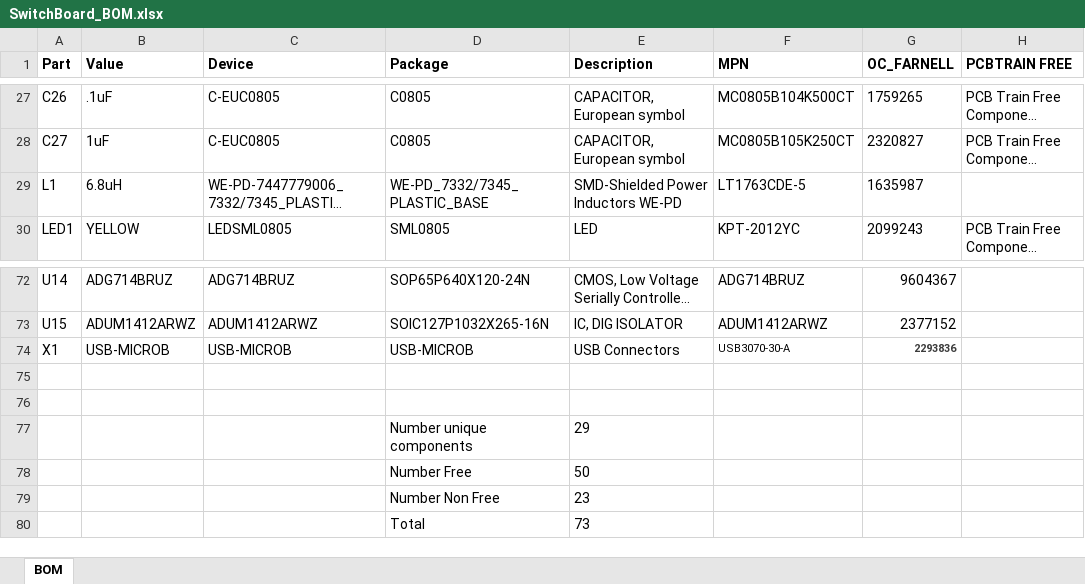
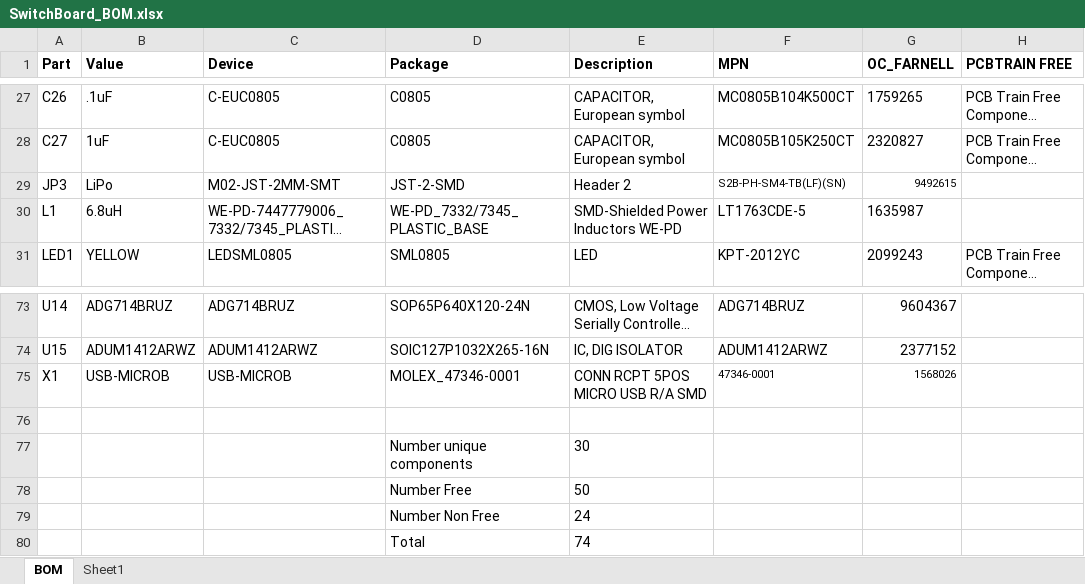
Before and after one commit to EIT-team/ScouseTom, an Excel workbook: src/schematics/ScouseTom_SwitchNetwork/Gerber/SwitchBoard_BOM.xlsx, sheet BOM, drawn as a sheet; only a part is shown, gaps mark what is left out; long unchanged cells end in …; values as stored, in another font and other column widths than the file's, no borders; removed rows and columns are numbered as before the commit, all else as after; the diff names each change by its address in the sheet, - before the commit and + after, or states it on an @@ line.

Commit message:
Minor Silkscreen updates to SwitchBoard. New Gerber files and updated BOM and P&P with lipo connector

```diff
--- a/src/schematics/ScouseTom_SwitchNetwork/Gerber/SwitchBoard_BOM.xlsx (sheet BOM)
+++ b/src/schematics/ScouseTom_SwitchNetwork/Gerber/SwitchBoard_BOM.xlsx (sheet BOM)
+sheet tab: Sheet1
+row 29: JP3 | LiPo | M02-JST-2MM-SMT | JST-2-SMD | Header 2 | S2B-PH-SM4-TB(LF)(SN) | 9492615
-D75 (Package): USB-MICROB
+D75 (Package): MOLEX_47346-0001
-E75 (Description): USB Connectors
+E75 (Description): CONN RCPT 5POS MICRO USB R/A SMD
-F75 (MPN): USB3070-30-A
+F75 (MPN): 47346-0001
-G75 (OC_FARNELL): 2293836
+G75 (OC_FARNELL): 1568026
@@ G75 bold: on → off, text colour: #3C3C3C → black @@
-row 77: (empty)
+row 77:  |  |  | Number unique components | 30
-row 77:  |  |  | Number unique components | 29
-E79 (Description): 23
+E79 (Description): 24
-E80 (Description): 73
+E80 (Description): 74
```
Also changed, not shown: formulas that keep their value, src/schematics/ScouseTom_SwitchNetwork/Gerber/SwitchBoard_Pick_and_Place.xlsx, 16 other files.
